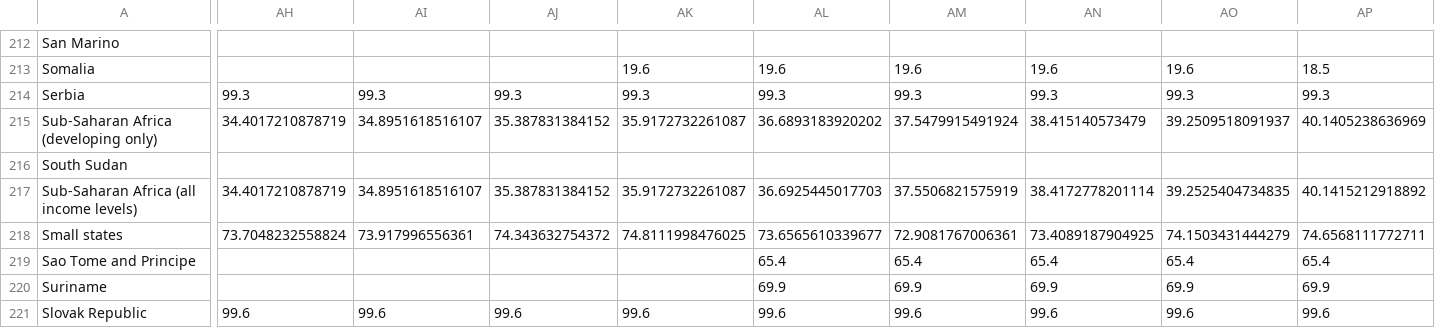
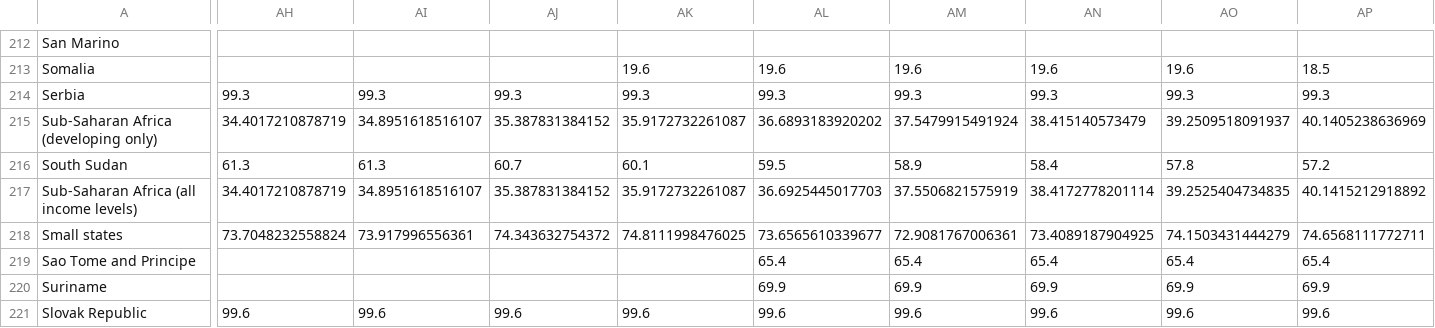
Before and after one commit to weidenfreak/InteractiveAfricaMapD3, a CSV file: original data/water_access_rural_all.csv, drawn as a sheet; only a part is shown, gaps mark what is left out; the diff covers the shown part only; the diff names each change by its address in the sheet, - before the commit and + after, or states it on an @@ line.

```diff
--- a/original data/water_access_rural_all.csv
+++ b/original data/water_access_rural_all.csv
-AH216: (empty)
+AH216: 61.3
-AI216: (empty)
+AI216: 61.3
-AJ216: (empty)
+AJ216: 60.7
-AK216: (empty)
+AK216: 60.1
-AL216: (empty)
+AL216: 59.5
-AM216: (empty)
+AM216: 58.9
-AN216: (empty)
+AN216: 58.4
-AO216: (empty)
+AO216: 57.8
-AP216: (empty)
+AP216: 57.2
```
Also changed, not shown: 12 edited cells elsewhere in this file, water_access_rural.csv, 1 other file.
